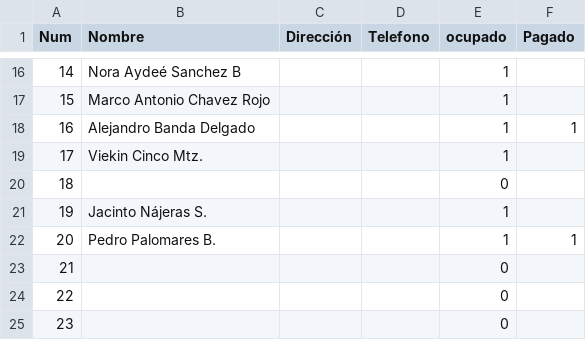
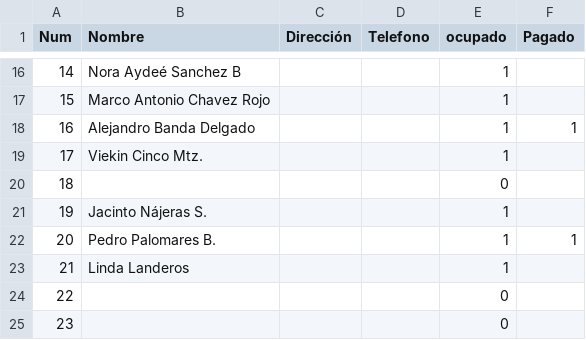
Before and after one commit to napoles-uach/Rifa, a CSV file: Rifa_Halloween_boletos.csv, drawn as a sheet; only a part is shown, gaps mark what is left out.

Commit message:
Update Rifa_Halloween_boletos.csv

```diff
--- a/Rifa_Halloween_boletos.csv
+++ b/Rifa_Halloween_boletos.csv
@@ -22,3 +22,3 @@ Num,Nombre,Dirección,Telefono,ocupado,Pagado
 20,Pedro Palomares B.,,,1,1
-21,,,,0,
+21,Linda Landeros,,,1,
 22,,,,0,
```
